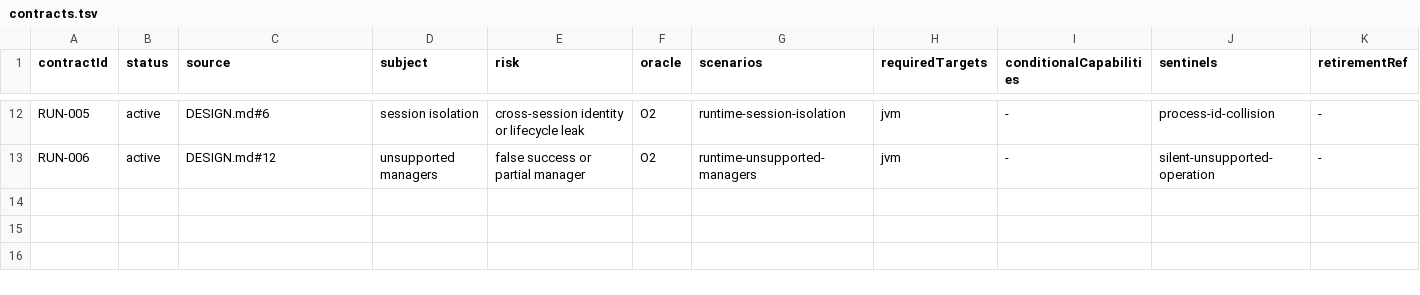
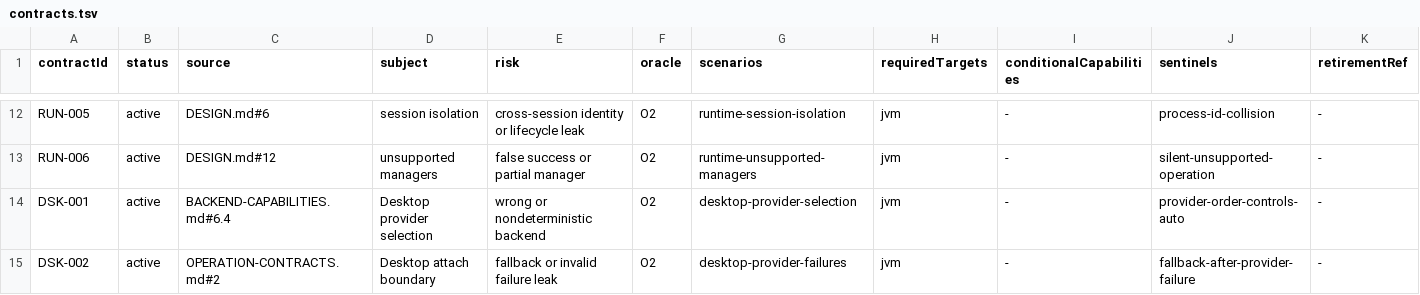
Before and after one commit to ygdrasil-io/poc-koreos, a TSV file: new-kadre/contracts/registry/contracts.tsv, drawn as a sheet; only a part is shown, gaps mark what is left out.

Commit message:
New Kadre: select Desktop backend providers (#299)
* docs: plan the Desktop provider selection

* feat: select Desktop backend providers

* test: activate Desktop provider contracts

```diff
--- a/new-kadre/contracts/registry/contracts.tsv
+++ b/new-kadre/contracts/registry/contracts.tsv
@@ -13 +13,3 @@ RUN-005	active	DESIGN.md#6	session isolation	cross-session identity or lifecycle
 RUN-006	active	DESIGN.md#12	unsupported managers	false success or partial manager	O2	runtime-unsupported-managers	jvm	-	silent-unsupported-operation	-
+DSK-001	active	BACKEND-CAPABILITIES.md#6.4	Desktop provider selection	wrong or nondeterministic backend	O2	desktop-provider-selection	jvm	-	provider-order-controls-auto	-
+DSK-002	active	OPERATION-CONTRACTS.md#2	Desktop attach boundary	fallback or invalid failure leak	O2	desktop-provider-failures	jvm	-	fallback-after-provider-failure	-
```
Also changed, not shown: 8 other files.
